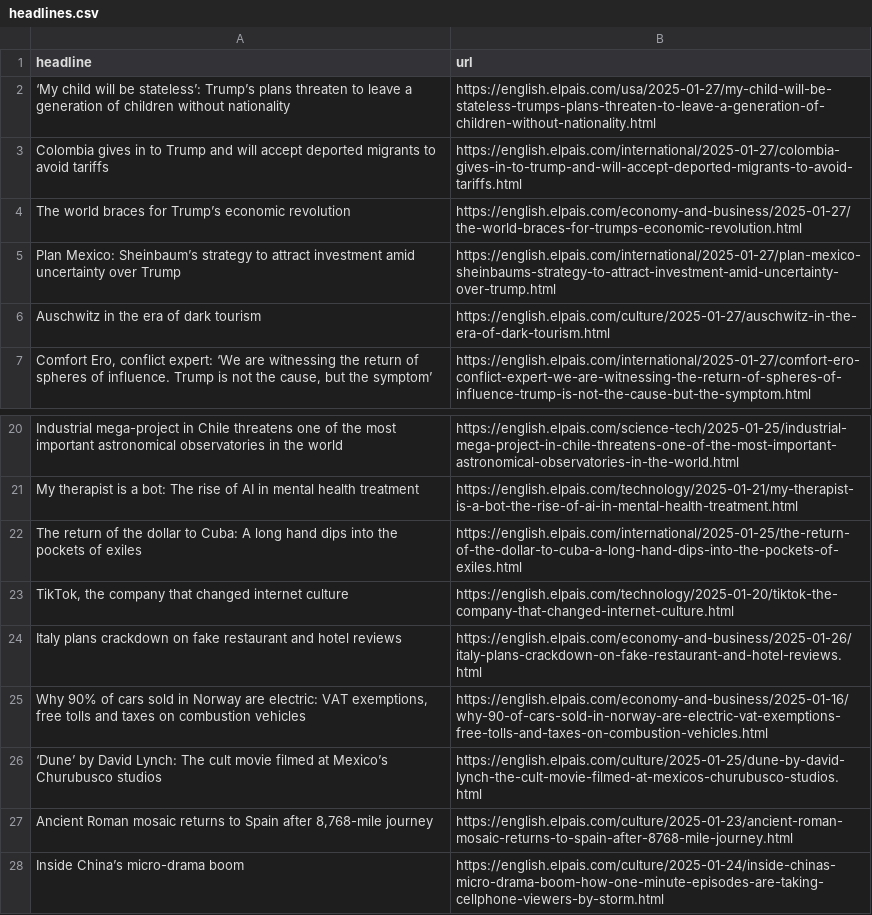
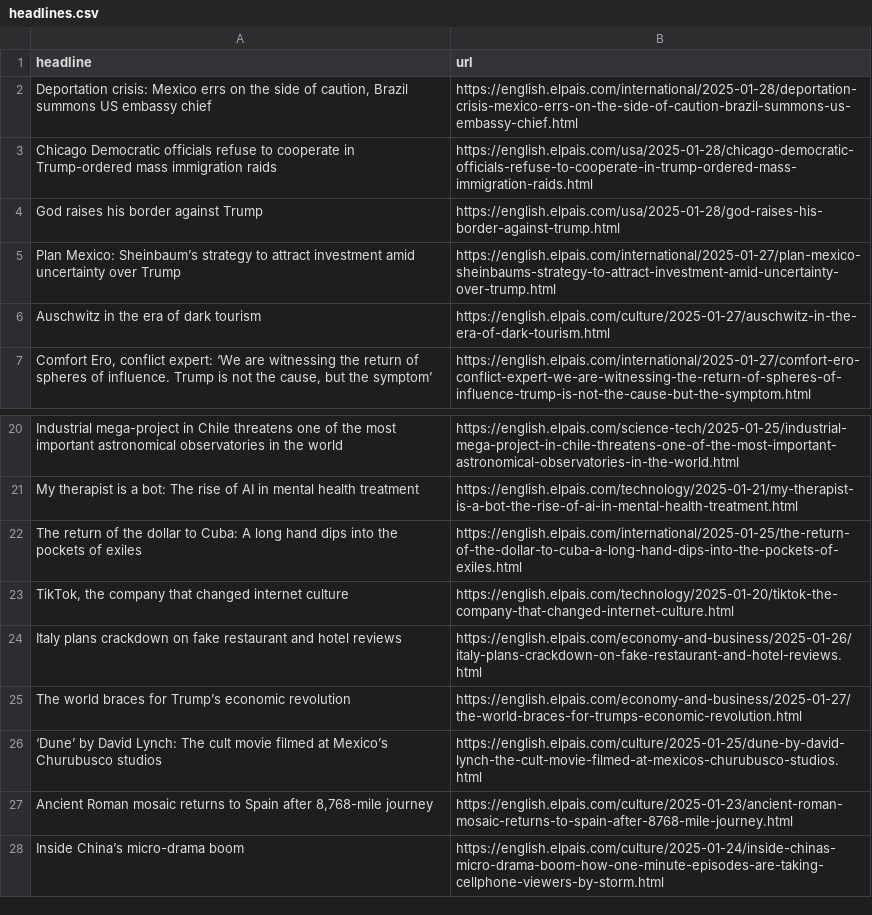
Before and after one commit to Tlo-l-w/el-paes-autoscraper, a CSV file: headlines.csv, drawn as a sheet; only a part is shown, gaps mark what is left out.

```diff
--- a/headlines.csv
+++ b/headlines.csv
@@ -1,5 +1,5 @@
 headline,url
-‘My child will be stateless’: Trump’s plans threaten to leave a generation of children without nationality,https://english.elpais.com/usa/2025-01-27/my-child-will-be-stateless-trumps-plans-threaten-to-leave-a-generation-of-children-without-nationality.html
-Colombia gives in to Trump and will accept deported migrants to avoid tariffs,https://english.elpais.com/international/2025-01-27/colombia-gives-in-to-trump-and-will-accept-deported-migrants-to-avoid-tariffs.html
-The world braces for Trump’s economic revolution,https://english.elpais.com/economy-and-business/2025-01-27/the-world-braces-for-trumps-economic-revolution.html
+"Deportation crisis: Mexico errs on the side of caution, Brazil summons US embassy chief",https://english.elpais.com/international/2025-01-28/deportation-crisis-mexico-errs-on-the-side-of-caution-brazil-summons-us-embassy-chief.html
+Chicago Democratic officials refuse to cooperate in Trump-ordered mass immigration raids,https://english.elpais.com/usa/2025-01-28/chicago-democratic-officials-refuse-to-cooperate-in-trump-ordered-mass-immigration-raids.html
+God raises his border against Trump,https://english.elpais.com/usa/2025-01-28/god-raises-his-border-against-trump.html
 Plan Mexico: Sheinbaum’s strategy to attract investment amid uncertainty over Trump,https://english.elpais.com/international/2025-01-27/plan-mexico-sheinbaums-strategy-to-attract-investment-amid-uncertainty-over-trump.html
@@ -24,3 +24,3 @@ The return of the dollar to Cuba: A long hand dips into the pockets of exiles  ,
 Italy plans crackdown on fake restaurant and hotel reviews,https://english.elpais.com/economy-and-business/2025-01-26/italy-plans-crackdown-on-fake-restaurant-and-hotel-reviews.html
-"Why 90% of cars sold in Norway are electric: VAT exemptions, free tolls and taxes on combustion vehicles",https://english.elpais.com/economy-and-business/2025-01-16/why-90-of-cars-sold-in-norway-are-electric-vat-exemptions-free-tolls-and-taxes-on-combustion-vehicles.html
+The world braces for Trump’s economic revolution,https://english.elpais.com/economy-and-business/2025-01-27/the-world-braces-for-trumps-economic-revolution.html
 ‘Dune’ by David Lynch: The cult movie filmed at Mexico’s Churubusco studios,https://english.elpais.com/culture/2025-01-25/dune-by-david-lynch-the-cult-movie-filmed-at-mexicos-churubusco-studios.html
```
